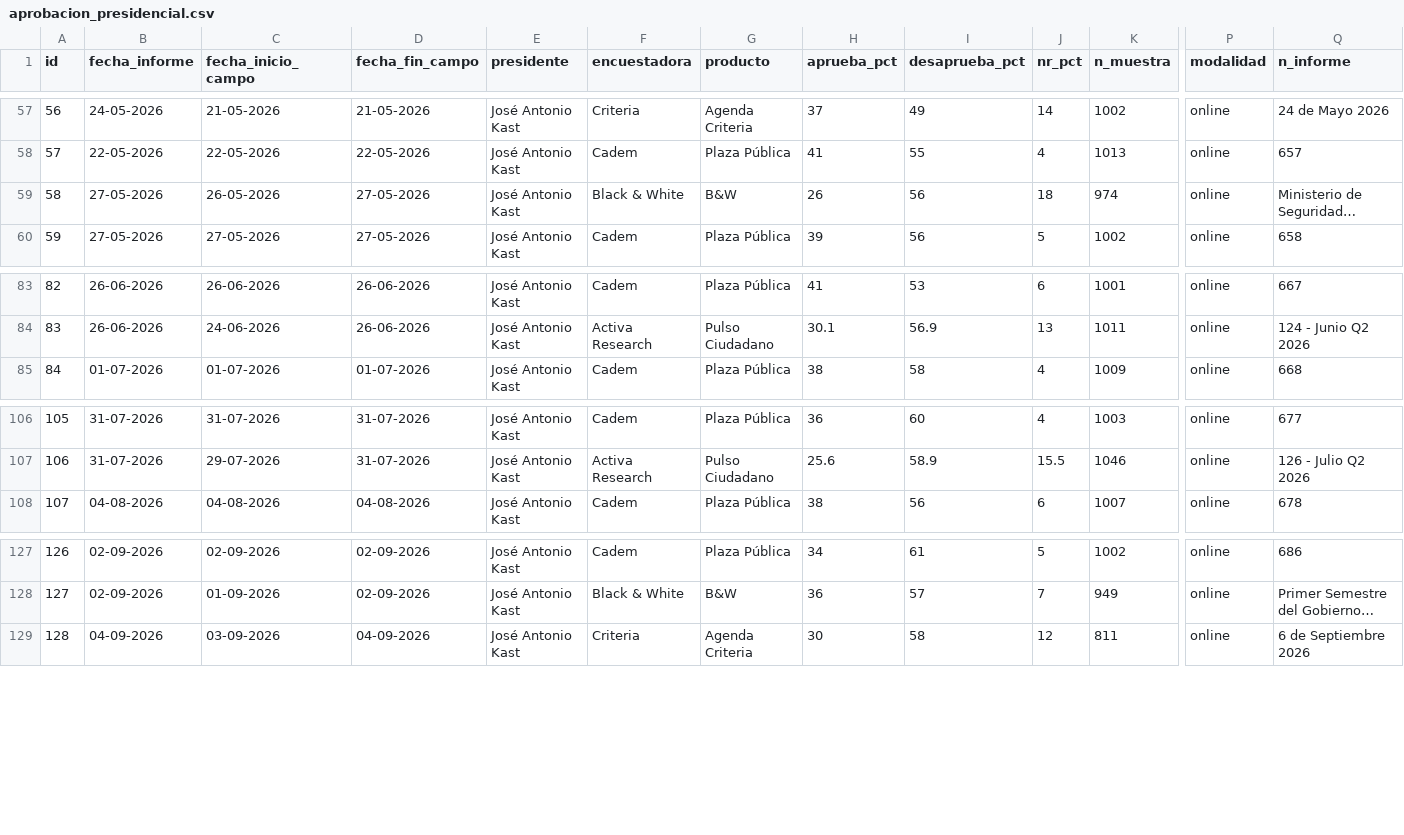
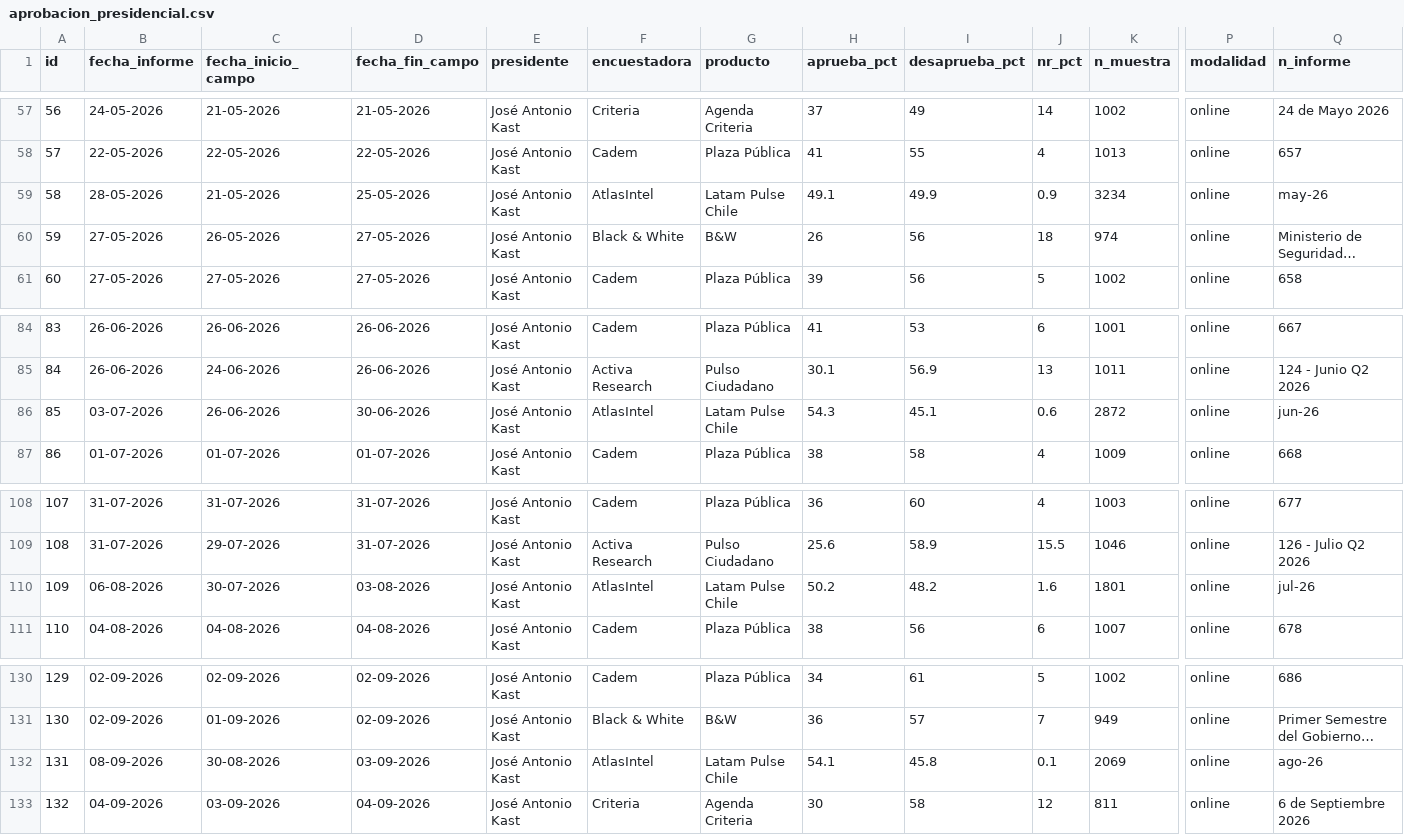
Before and after one commit to cbuzeta/aprobacion-presidencial, a CSV file: data/aprobacion_presidencial.csv, drawn as a sheet; only a part is shown, gaps mark what is left out; long unchanged cells end in …; addresses are those after the commit; rows hold the shown columns only; the diff names each change by its address in the sheet, - before the commit and + after, or states it on an @@ line.

```diff
--- a/data/aprobacion_presidencial.csv
+++ b/data/aprobacion_presidencial.csv
+row 59: 58 | 28-05-2026 | 21-05-2026 | 25-05-2026 | José Antonio Kast | AtlasIntel | Latam Pulse Chile | 49.1 | 49.9 | 0.9 | 3234 | online | may-26
@@ column A (id) renumbered from row 60 down @@
+row 86: 85 | 03-07-2026 | 26-06-2026 | 30-06-2026 | José Antonio Kast | AtlasIntel | Latam Pulse Chile | 54.3 | 45.1 | 0.6 | 2872 | online | jun-26
+row 110: 109 | 06-08-2026 | 30-07-2026 | 03-08-2026 | José Antonio Kast | AtlasIntel | Latam Pulse Chile | 50.2 | 48.2 | 1.6 | 1801 | online | jul-26
+row 132: 131 | 08-09-2026 | 30-08-2026 | 03-09-2026 | José Antonio Kast | AtlasIntel | Latam Pulse Chile | 54.1 | 45.8 | 0.1 | 2069 | online | ago-26
```
